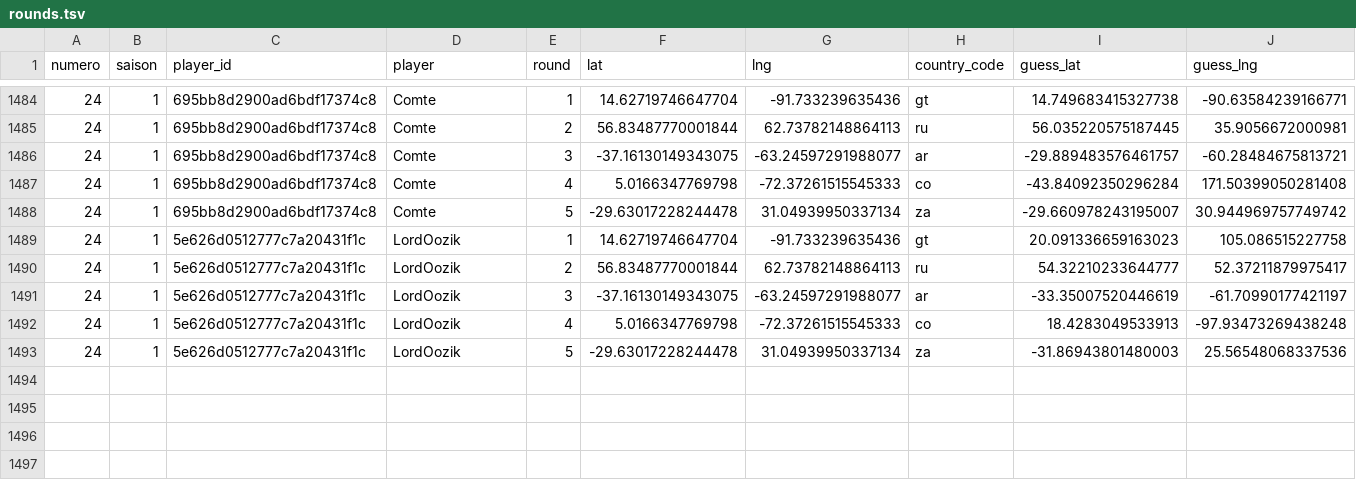
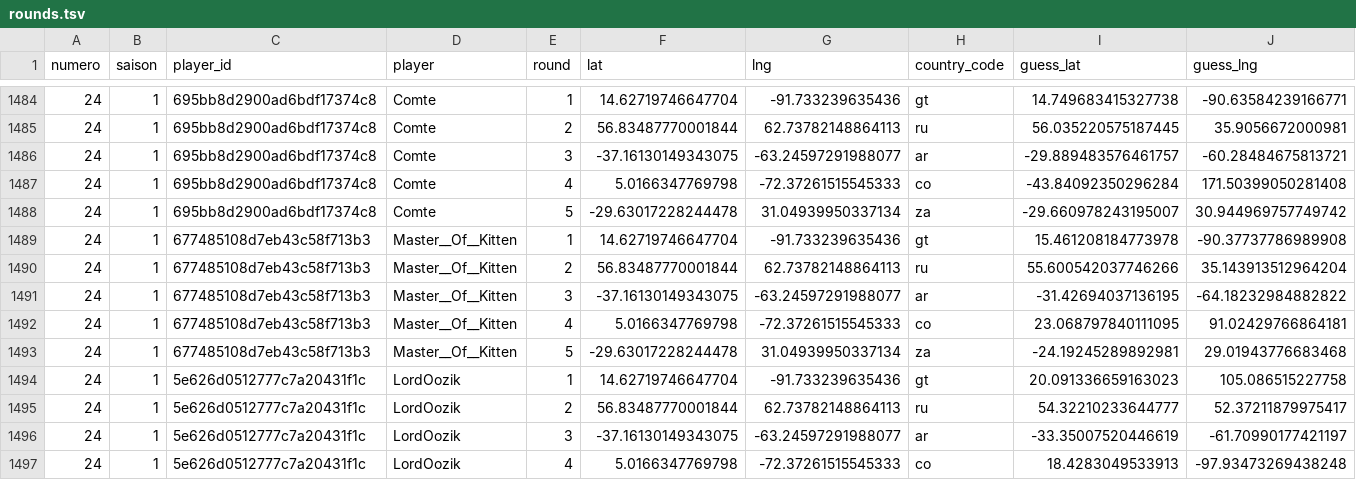
Before and after one commit to ComteUnderscoreL/geostats, a TSV file: data/rounds.tsv, drawn as a sheet; only a part is shown, gaps mark what is left out; the shorter side is filled out with more unchanged rows; rows hold the shown columns only; the diff names each change by its address in the sheet, - before the commit and + after, or states it on an @@ line.

```diff
--- a/data/rounds.tsv
+++ b/data/rounds.tsv
+row 1489: 24 | 1 | 677485108d7eb43c58f713b3 | Master__Of__Kitten | 1 | 14.62719746647704 | -91.733239635436 | gt | 15.461208184773978 | -90.37737786989908
+row 1490: 24 | 1 | 677485108d7eb43c58f713b3 | Master__Of__Kitten | 2 | 56.83487770001844 | 62.73782148864113 | ru | 55.600542037746266 | 35.143913512964204
+row 1491: 24 | 1 | 677485108d7eb43c58f713b3 | Master__Of__Kitten | 3 | -37.16130149343075 | -63.24597291988077 | ar | -31.42694037136195 | -64.18232984882822
+row 1492: 24 | 1 | 677485108d7eb43c58f713b3 | Master__Of__Kitten | 4 | 5.0166347769798 | -72.37261515545333 | co | 23.068797840111095 | 91.02429766864181
+row 1493: 24 | 1 | 677485108d7eb43c58f713b3 | Master__Of__Kitten | 5 | -29.63017228244478 | 31.04939950337134 | za | -24.19245289892981 | 29.01943776683468
```
Also changed, not shown: data/totals.tsv.
